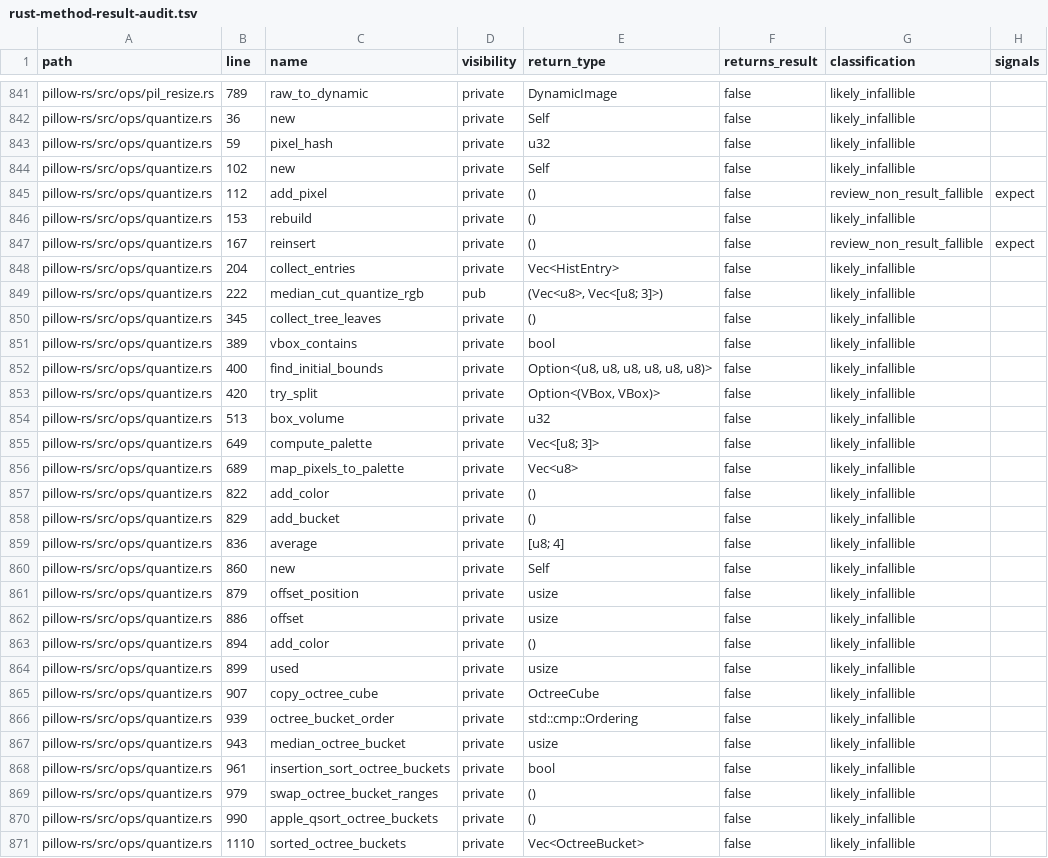
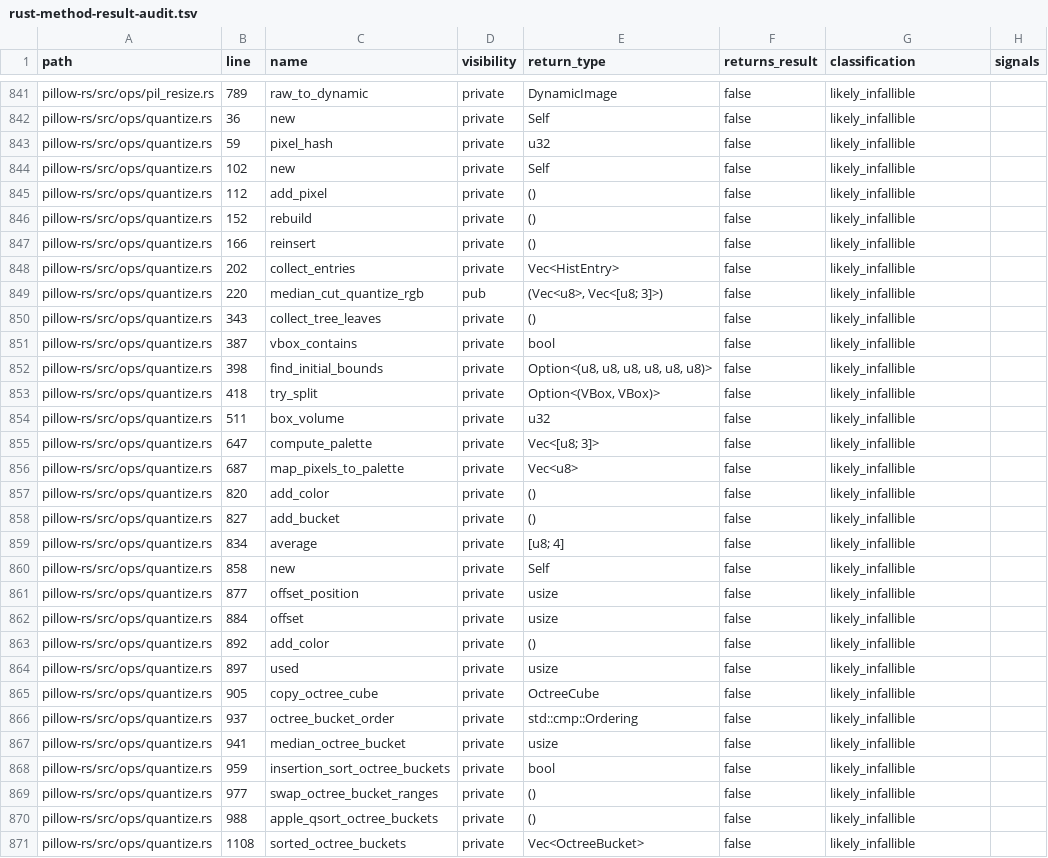
Before and after one commit to appunni-m/pillow-rs, a TSV file: docs/generated/rust-method-result-audit.tsv, drawn as a sheet; only a part is shown, gaps mark what is left out; the diff covers the shown part only.

Commit message:
quantize: remove invariant expect paths

```diff
--- a/docs/generated/rust-method-result-audit.tsv
+++ b/docs/generated/rust-method-result-audit.tsv
@@ -844,28 +844,28 @@ pillow-rs/src/ops/quantize.rs	59	pixel_hash	private	u32	false	likely_infallible
 pillow-rs/src/ops/quantize.rs	102	new	private	Self	false	likely_infallible	
-pillow-rs/src/ops/quantize.rs	112	add_pixel	private	()	false	review_non_result_fallible	expect
-pillow-rs/src/ops/quantize.rs	153	rebuild	private	()	false	likely_infallible	
-pillow-rs/src/ops/quantize.rs	167	reinsert	private	()	false	review_non_result_fallible	expect
-pillow-rs/src/ops/quantize.rs	204	collect_entries	private	Vec<HistEntry>	false	likely_infallible	
-pillow-rs/src/ops/quantize.rs	222	median_cut_quantize_rgb	pub	(Vec<u8>, Vec<[u8; 3]>)	false	likely_infallible	
-pillow-rs/src/ops/quantize.rs	345	collect_tree_leaves	private	()	false	likely_infallible	
-pillow-rs/src/ops/quantize.rs	389	vbox_contains	private	bool	false	likely_infallible	
-pillow-rs/src/ops/quantize.rs	400	find_initial_bounds	private	Option<(u8, u8, u8, u8, u8, u8)>	false	likely_infallible	
-pillow-rs/src/ops/quantize.rs	420	try_split	private	Option<(VBox, VBox)>	false	likely_infallible	
-pillow-rs/src/ops/quantize.rs	513	box_volume	private	u32	false	likely_infallible	
-pillow-rs/src/ops/quantize.rs	649	compute_palette	private	Vec<[u8; 3]>	false	likely_infallible	
-pillow-rs/src/ops/quantize.rs	689	map_pixels_to_palette	private	Vec<u8>	false	likely_infallible	
-pillow-rs/src/ops/quantize.rs	822	add_color	private	()	false	likely_infallible	
-pillow-rs/src/ops/quantize.rs	829	add_bucket	private	()	false	likely_infallible	
-pillow-rs/src/ops/quantize.rs	836	average	private	[u8; 4]	false	likely_infallible	
-pillow-rs/src/ops/quantize.rs	860	new	private	Self	false	likely_infallible	
-pillow-rs/src/ops/quantize.rs	879	offset_position	private	usize	false	likely_infallible	
-pillow-rs/src/ops/quantize.rs	886	offset	private	usize	false	likely_infallible	
-pillow-rs/src/ops/quantize.rs	894	add_color	private	()	false	likely_infallible	
-pillow-rs/src/ops/quantize.rs	899	used	private	usize	false	likely_infallible	
-pillow-rs/src/ops/quantize.rs	907	copy_octree_cube	private	OctreeCube	false	likely_infallible	
-pillow-rs/src/ops/quantize.rs	939	octree_bucket_order	private	std::cmp::Ordering	false	likely_infallible	
-pillow-rs/src/ops/quantize.rs	943	median_octree_bucket	private	usize	false	likely_infallible	
-pillow-rs/src/ops/quantize.rs	961	insertion_sort_octree_buckets	private	bool	false	likely_infallible	
-pillow-rs/src/ops/quantize.rs	979	swap_octree_bucket_ranges	private	()	false	likely_infallible	
-pillow-rs/src/ops/quantize.rs	990	apple_qsort_octree_buckets	private	()	false	likely_infallible	
-pillow-rs/src/ops/quantize.rs	1110	sorted_octree_buckets	private	Vec<OctreeBucket>	false	likely_infallible	
+pillow-rs/src/ops/quantize.rs	112	add_pixel	private	()	false	likely_infallible	
+pillow-rs/src/ops/quantize.rs	152	rebuild	private	()	false	likely_infallible	
+pillow-rs/src/ops/quantize.rs	166	reinsert	private	()	false	likely_infallible	
+pillow-rs/src/ops/quantize.rs	202	collect_entries	private	Vec<HistEntry>	false	likely_infallible	
+pillow-rs/src/ops/quantize.rs	220	median_cut_quantize_rgb	pub	(Vec<u8>, Vec<[u8; 3]>)	false	likely_infallible	
+pillow-rs/src/ops/quantize.rs	343	collect_tree_leaves	private	()	false	likely_infallible	
+pillow-rs/src/ops/quantize.rs	387	vbox_contains	private	bool	false	likely_infallible	
+pillow-rs/src/ops/quantize.rs	398	find_initial_bounds	private	Option<(u8, u8, u8, u8, u8, u8)>	false	likely_infallible	
+pillow-rs/src/ops/quantize.rs	418	try_split	private	Option<(VBox, VBox)>	false	likely_infallible	
+pillow-rs/src/ops/quantize.rs	511	box_volume	private	u32	false	likely_infallible	
+pillow-rs/src/ops/quantize.rs	647	compute_palette	private	Vec<[u8; 3]>	false	likely_infallible	
+pillow-rs/src/ops/quantize.rs	687	map_pixels_to_palette	private	Vec<u8>	false	likely_infallible	
+pillow-rs/src/ops/quantize.rs	820	add_color	private	()	false	likely_infallible	
+pillow-rs/src/ops/quantize.rs	827	add_bucket	private	()	false	likely_infallible	
+pillow-rs/src/ops/quantize.rs	834	average	private	[u8; 4]	false	likely_infallible	
+pillow-rs/src/ops/quantize.rs	858	new	private	Self	false	likely_infallible	
+pillow-rs/src/ops/quantize.rs	877	offset_position	private	usize	false	likely_infallible	
+pillow-rs/src/ops/quantize.rs	884	offset	private	usize	false	likely_infallible	
+pillow-rs/src/ops/quantize.rs	892	add_color	private	()	false	likely_infallible	
+pillow-rs/src/ops/quantize.rs	897	used	private	usize	false	likely_infallible	
+pillow-rs/src/ops/quantize.rs	905	copy_octree_cube	private	OctreeCube	false	likely_infallible	
+pillow-rs/src/ops/quantize.rs	937	octree_bucket_order	private	std::cmp::Ordering	false	likely_infallible	
+pillow-rs/src/ops/quantize.rs	941	median_octree_bucket	private	usize	false	likely_infallible	
+pillow-rs/src/ops/quantize.rs	959	insertion_sort_octree_buckets	private	bool	false	likely_infallible	
+pillow-rs/src/ops/quantize.rs	977	swap_octree_bucket_ranges	private	()	false	likely_infallible	
+pillow-rs/src/ops/quantize.rs	988	apple_qsort_octree_buckets	private	()	false	likely_infallible	
+pillow-rs/src/ops/quantize.rs	1108	sorted_octree_buckets	private	Vec<OctreeBucket>	false	likely_infallible	
```
Also changed, not shown: 12 edited cells elsewhere in this file, 2 other files.
